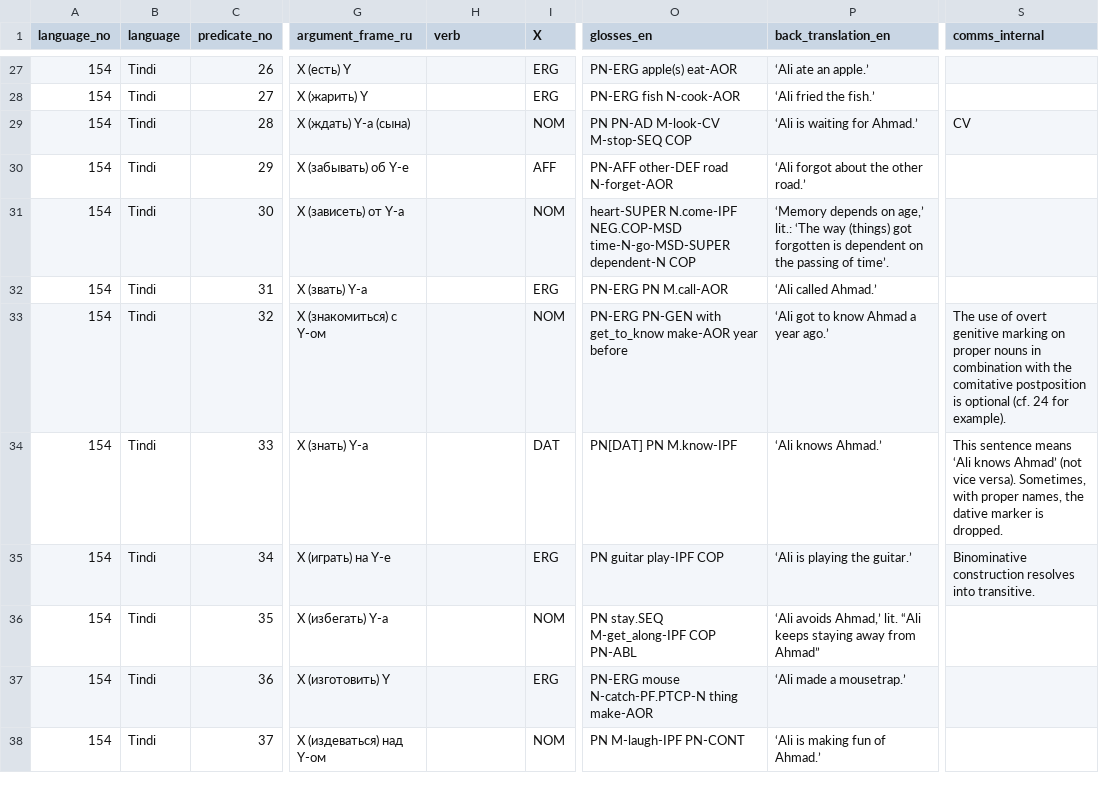
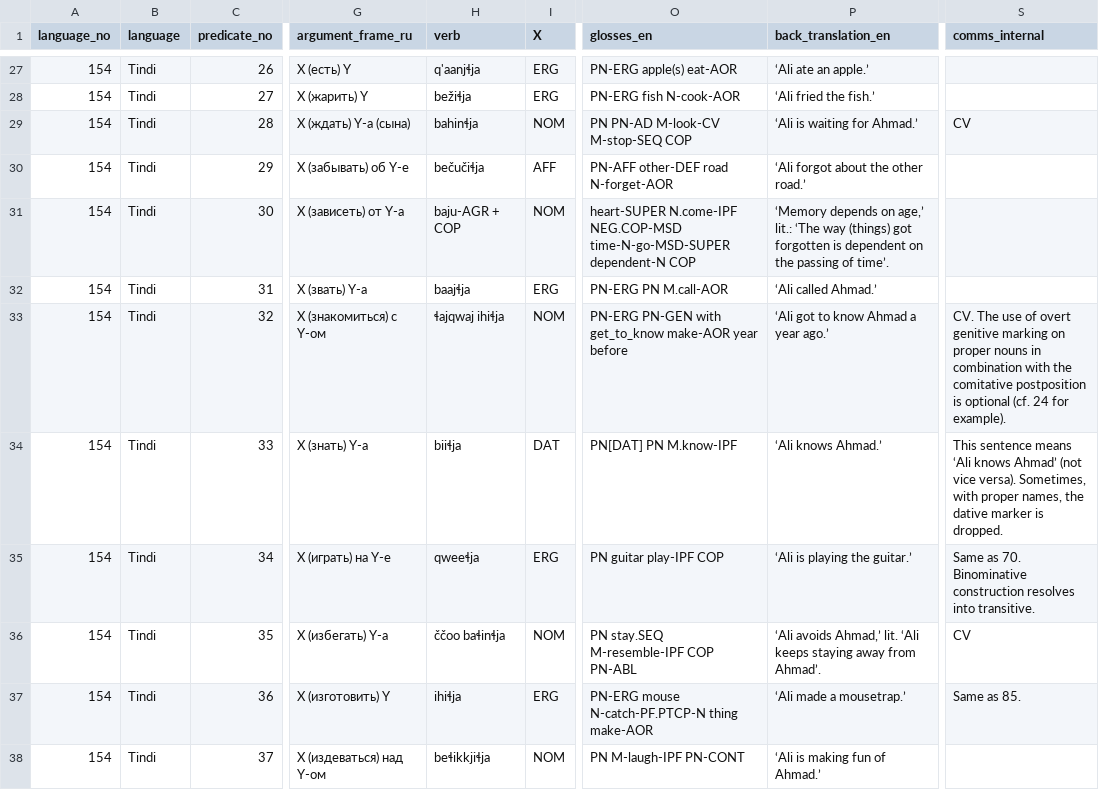
Before and after one commit to macleginn/bivaltyp, a CSV file: data/langtables/Tindi_data.csv, drawn as a sheet; only a part is shown, gaps mark what is left out; the diff covers the shown part only; the diff names each change by its address in the sheet, - before the commit and + after, or states it on an @@ line.

```diff
--- a/data/langtables/Tindi_data.csv
+++ b/data/langtables/Tindi_data.csv
-H27 (verb): (empty)
+H27 (verb): q'aanjɬja
-H28 (verb): (empty)
+H28 (verb): bežiɬja
-H29 (verb): (empty)
+H29 (verb): bahinɬja
-H30 (verb): (empty)
+H30 (verb): bečučiɬja
-H31 (verb): (empty)
+H31 (verb): baju-AGR + COP
-H32 (verb): (empty)
+H32 (verb): baajɬja
-H33 (verb): (empty)
+H33 (verb): ɬajqwaj ihiɬja
-S33 (comms_internal): The use…
+S33 (comms_internal): CV. The use…
-H34 (verb): (empty)
+H34 (verb): biiɬja
-H35 (verb): (empty)
+H35 (verb): qweeɬja
-S35 (comms_internal): Binominative construction…
+S35 (comms_internal): Same as 70. Binominative construction…
-H36 (verb): (empty)
+H36 (verb): ččoo baɬinɬja
-O36 (glosses_en): PN stay.SEQ M-get_along-IPF COP PN-ABL
+O36 (glosses_en): PN stay.SEQ M-resemble-IPF COP PN-ABL
-P36 (back_translation_en): …Ahmad,’ lit. “Ali keeps staying away from Ahmad”
+P36 (back_translation_en): …Ahmad,’ lit. ‘Ali keeps staying away from Ahmad’.
-S36 (comms_internal): (empty)
+S36 (comms_internal): CV
-H37 (verb): (empty)
+H37 (verb): ihiɬja
-S37 (comms_internal): (empty)
+S37 (comms_internal): Same as 85.
-H38 (verb): (empty)
+H38 (verb): beɬikkjiɬja
```
Also changed, not shown: 182 edited cells elsewhere in this file.
